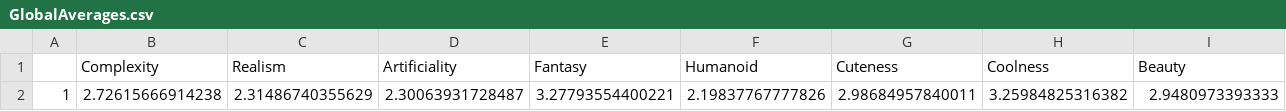
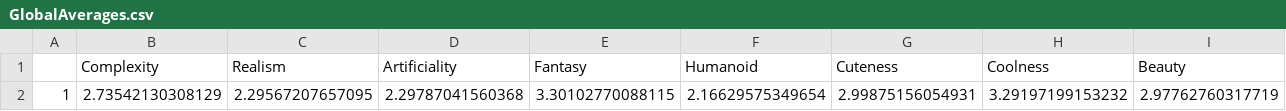
Before and after one commit to MousaThe14/RatePokemonData, a CSV file: GlobalAverages.csv, drawn as a sheet; only a part is shown; removed rows and columns are numbered as before the commit, all else as after; rows hold the shown columns only; the diff names each change by its address in the sheet, - before the commit and + after, or states it on an @@ line.

```diff
--- a/GlobalAverages.csv
+++ b/GlobalAverages.csv
-row 2: 1 | 2.72615666914238 | 2.31486740355629 | 2.30063931728487 | 3.27793554400221 | 2.19837767777826 | 2.98684957840011 | 3.25984825316382 | 2.9480973393333
+row 2: 1 | 2.73542130308129 | 2.29567207657095 | 2.29787041560368 | 3.30102770088115 | 2.16629575349654 | 2.99875156054931 | 3.29197199153232 | 2.97762760317719
```
Also changed, not shown: GlobalAverage-Gen.csv, GlobalAverage-Region.csv, 2 other files.
